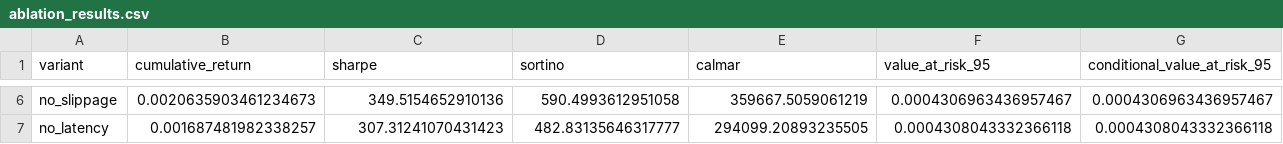
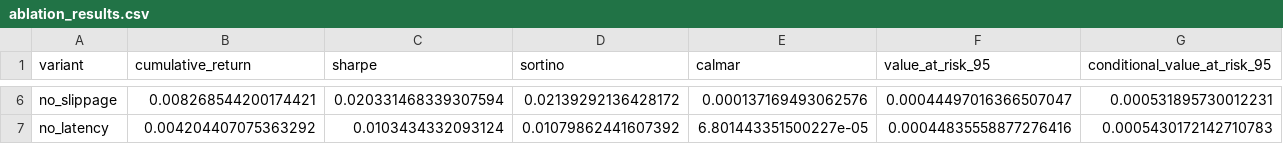
Before and after one commit to sakshyambanjade/neuratrade, a CSV file: artifacts/demo/ablation_results.csv, drawn as a sheet; only a part is shown, gaps mark what is left out; the diff covers the shown part only; the diff names each change by its address in the sheet, - before the commit and + after, or states it on an @@ line.

```diff
--- a/artifacts/demo/ablation_results.csv
+++ b/artifacts/demo/ablation_results.csv
-B6 (cumulative_return): 0.0020635903461234673
+B6 (cumulative_return): 0.008268544200174421
-C6 (sharpe): 349.5154652910136
+C6 (sharpe): 0.020331468339307594
-D6 (sortino): 590.4993612951058
+D6 (sortino): 0.02139292136428172
-E6 (calmar): 359667.5059061219
+E6 (calmar): 0.000137169493062576
-F6 (value_at_risk_95): 0.0004306963436957467
+F6 (value_at_risk_95): 0.00044497016366507047
-G6 (conditional_value_at_risk_95): 0.0004306963436957467
+G6 (conditional_value_at_risk_95): 0.000531895730012231
-B7 (cumulative_return): 0.001687481982338257
+B7 (cumulative_return): 0.004204407075363292
-C7 (sharpe): 307.31241070431423
+C7 (sharpe): 0.0103434332093124
-D7 (sortino): 482.83135646317777
+D7 (sortino): 0.01079862441607392
-E7 (calmar): 294099.20893235505
+E7 (calmar): 6.801443351500227e-05
-F7 (value_at_risk_95): 0.0004308043332366118
+F7 (value_at_risk_95): 0.00044835558877276416
-G7 (conditional_value_at_risk_95): 0.0004308043332366118
+G7 (conditional_value_at_risk_95): 0.0005430172142710783
```
Also changed, not shown: 53 edited cells elsewhere in this file, artifacts/demo/model_comparison.csv, 34 other files.
